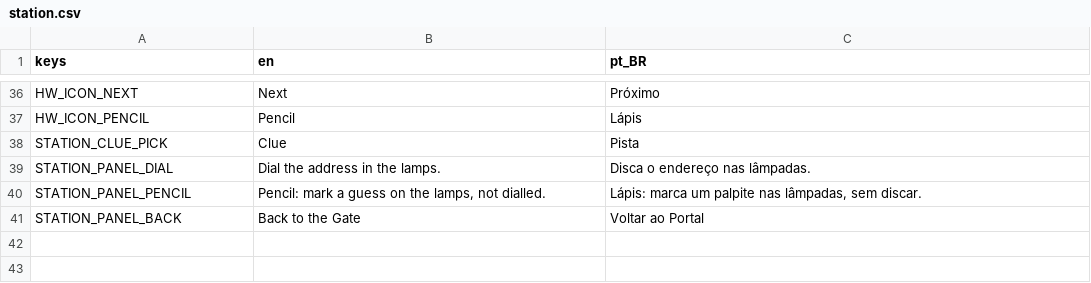
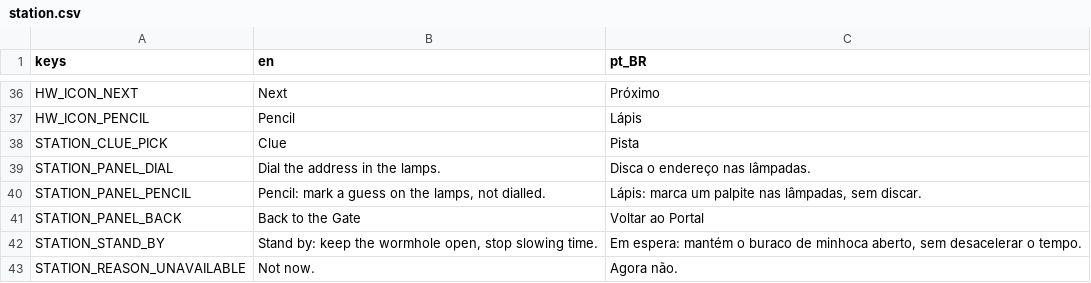
Before and after one commit to lmarcarini/StarPortal, a CSV file: localization/station.csv, drawn as a sheet; only a part is shown, gaps mark what is left out; the diff names each change by its address in the sheet, - before the commit and + after, or states it on an @@ line.

```diff
--- a/localization/station.csv
+++ b/localization/station.csv
+row 42: STATION_STAND_BY | Stand by: keep the wormhole open, stop slowing time. | Em espera: mantém o buraco de minhoca aberto, sem desacelerar o tempo.
+row 43: STATION_REASON_UNAVAILABLE | Not now. | Agora não.
```
Also changed, not shown: 10 other files.
